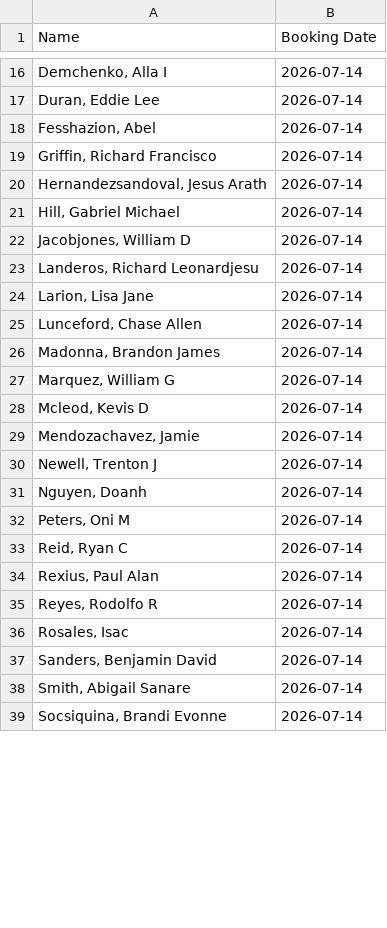
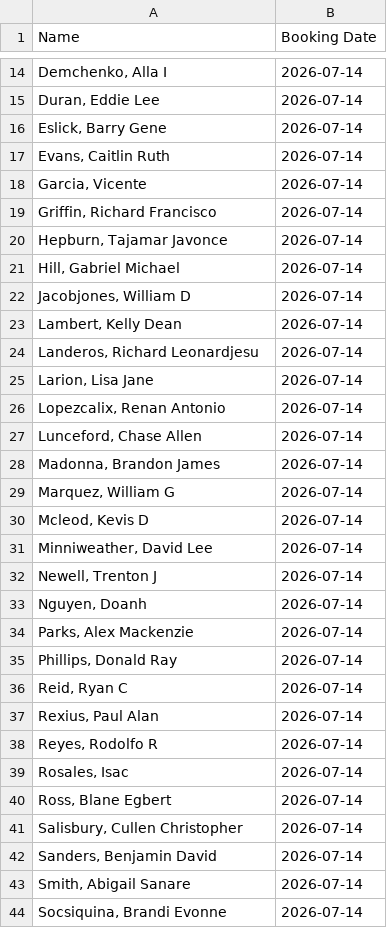
Before and after one commit to NguyenDa18/Portland-Jail-Data-Crawler, a CSV file: csvs/inmate_bookings.csv, drawn as a sheet; only a part is shown, gaps mark what is left out; the diff covers the shown part only.

```diff
--- a/csvs/inmate_bookings.csv
+++ b/csvs/inmate_bookings.csv
@@ -17,9 +15,13 @@ Name,Booking Date
 "Duran, Eddie Lee",2026-07-14
-"Fesshazion, Abel ",2026-07-14
+"Eslick, Barry Gene",2026-07-14
+"Evans, Caitlin Ruth",2026-07-14
+"Garcia, Vicente ",2026-07-14
 "Griffin, Richard Francisco",2026-07-14
-"Hernandezsandoval, Jesus Arath",2026-07-14
+"Hepburn, Tajamar Javonce",2026-07-14
 "Hill, Gabriel Michael",2026-07-14
 "Jacobjones, William D",2026-07-14
+"Lambert, Kelly Dean",2026-07-14
 "Landeros, Richard Leonardjesu",2026-07-14
 "Larion, Lisa Jane",2026-07-14
+"Lopezcalix, Renan Antonio",2026-07-14
 "Lunceford, Chase Allen",2026-07-14
@@ -28,6 +30,7 @@ Name,Booking Date
 "Mcleod, Kevis D",2026-07-14
-"Mendozachavez, Jamie ",2026-07-14
+"Minniweather, David Lee",2026-07-14
 "Newell, Trenton J",2026-07-14
 "Nguyen, Doanh ",2026-07-14
-"Peters, Oni M",2026-07-14
+"Parks, Alex Mackenzie",2026-07-14
+"Phillips, Donald Ray",2026-07-14
 "Reid, Ryan C",2026-07-14
@@ -36,2 +39,4 @@ Name,Booking Date
 "Rosales, Isac ",2026-07-14
+"Ross, Blane Egbert",2026-07-14
+"Salisbury, Cullen Christopher",2026-07-14
 "Sanders, Benjamin David",2026-07-14
```
Also changed, not shown: 4 added rows, 14 removed rows and 1 edited cell elsewhere in this file, csvs/inmate_charges.csv, csvs/inmate_details.csv.
